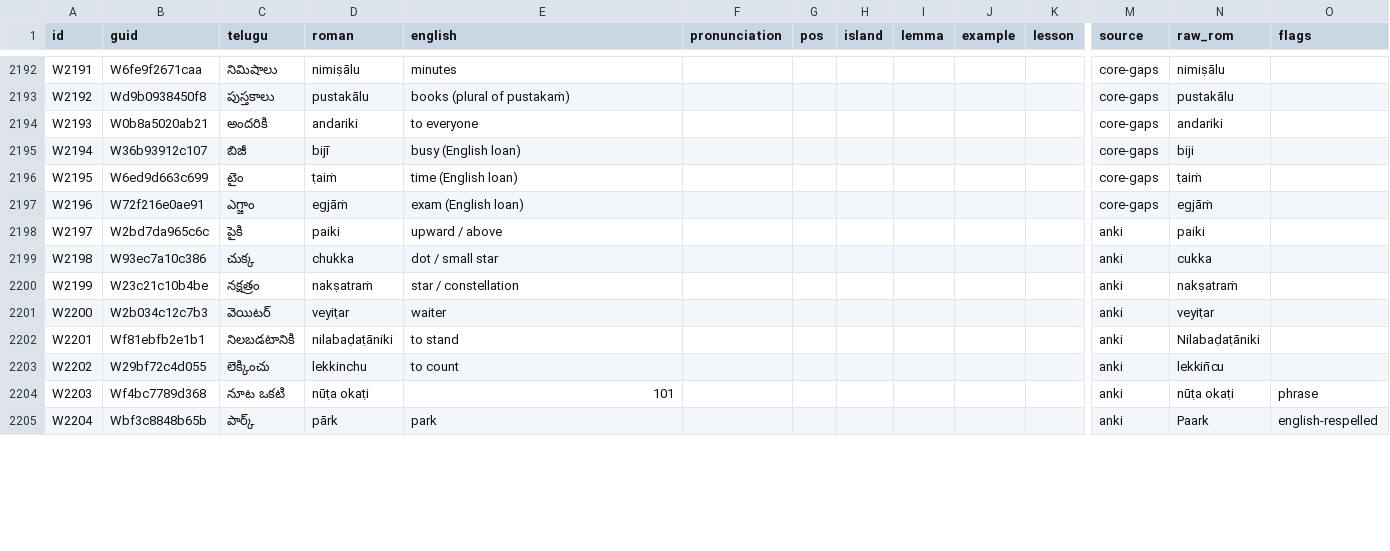
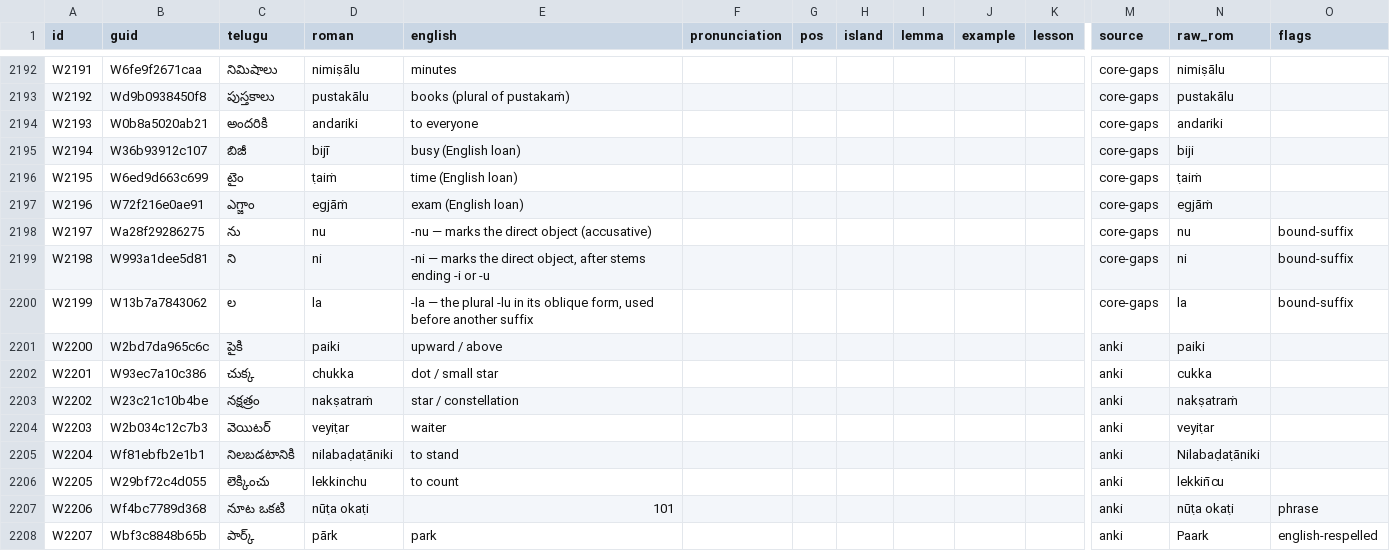
Before and after one commit to JoshParker11/roadtotelugu, a TSV file: data/master_words.tsv, drawn as a sheet; only a part is shown, gaps mark what is left out; addresses are those after the commit; rows hold the shown columns only; the diff covers the shown part only; the diff names each change by its address in the sheet, - before the commit and + after, or states it on an @@ line.

```diff
--- a/data/master_words.tsv
+++ b/data/master_words.tsv
+row 2198: W2197 | Wa28f29286275 | ను | nu | -nu — marks the direct object (accusative) |  |  |  |  |  |  | core-gaps | nu | bound-suffix
+row 2199: W2198 | W993a1dee5d81 | ని | ni | -ni — marks the direct object, after stems ending -i or -u |  |  |  |  |  |  | core-gaps | ni | bound-suffix
+row 2200: W2199 | W13b7a7843062 | ల | la | -la — the plural -lu in its oblique form, used before another suffix |  |  |  |  |  |  | core-gaps | la | bound-suffix
-A2201 (id): W2197
+A2201 (id): W2200
-A2202 (id): W2198
+A2202 (id): W2201
-A2203 (id): W2199
+A2203 (id): W2202
-A2204 (id): W2200
+A2204 (id): W2203
-A2205 (id): W2201
+A2205 (id): W2204
-A2206 (id): W2202
+A2206 (id): W2205
-A2207 (id): W2203
+A2207 (id): W2206
-A2208 (id): W2204
+A2208 (id): W2207
```
Also changed, not shown: 16 edited cells elsewhere in this file, ministories/word_audio.tsv, sources/raw/core_gaps.tsv, 5 other files.
